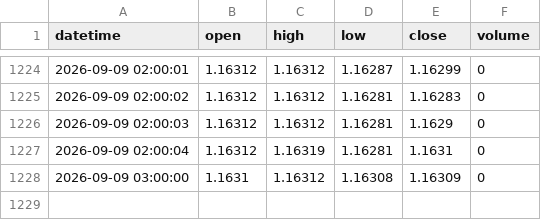
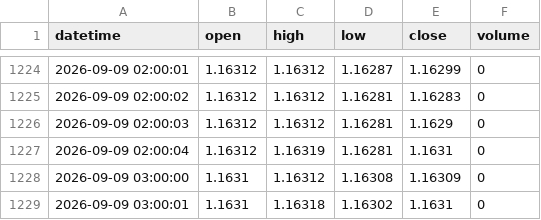
Before and after one commit to King-KNH/shadow-retracement-ai, a CSV file: history_EURUSD_H1.csv, drawn as a sheet; only a part is shown, gaps mark what is left out; the diff names each change by its address in the sheet, - before the commit and + after, or states it on an @@ line.

```diff
--- a/history_EURUSD_H1.csv
+++ b/history_EURUSD_H1.csv
+row 1229: 2026-09-09 03:00:01 | 1.1631 | 1.16318 | 1.16302 | 1.1631 | 0
```
Also changed, not shown: history_EURUSD_M1.csv, history_XAUUSD_H1.csv, 1 other file.
